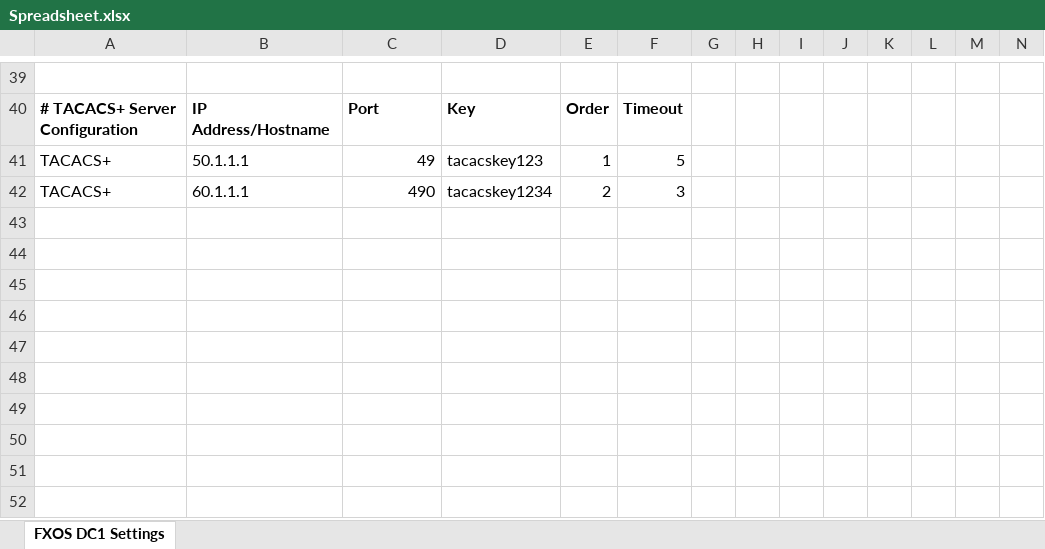
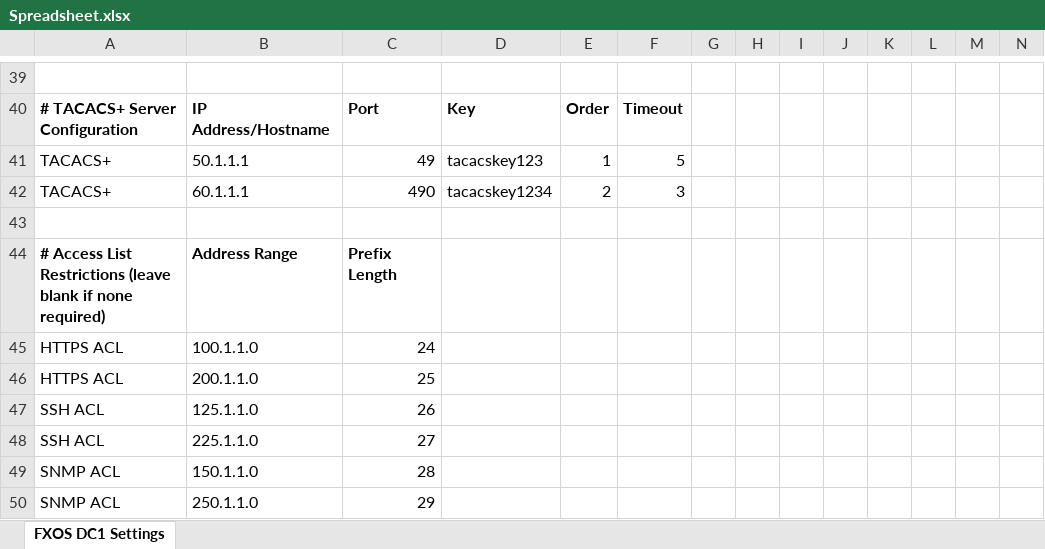
Before and after one commit to kevrobertson/FXOSChassisOrchestrator, an Excel workbook: v3 - WIP/Spreadsheet.xlsx, sheet FXOS DC1 Settings, drawn as a sheet; only a part is shown, gaps mark what is left out; values as stored, in another font and other column widths than the file's, no borders; rows hold the shown columns only; the diff names each change by its address in the sheet, - before the commit and + after, or states it on an @@ line.

Commit message:
Access List added

```diff
--- a/v3 - WIP/Spreadsheet.xlsx (sheet FXOS DC1 Settings)
+++ b/v3 - WIP/Spreadsheet.xlsx (sheet FXOS DC1 Settings)
+row 43: (empty)
+row 44: # Access List Restrictions (leave blank if none required) | Address Range | Prefix Length
+row 45: HTTPS ACL | 100.1.1.0 | 24
+row 46: HTTPS ACL | 200.1.1.0 | 25
+row 47: SSH ACL | 125.1.1.0 | 26
+row 48: SSH ACL | 225.1.1.0 | 27
+row 49: SNMP ACL | 150.1.1.0 | 28
+row 50: SNMP ACL | 250.1.1.0 | 29
```
Also changed, not shown: 2 other files.
